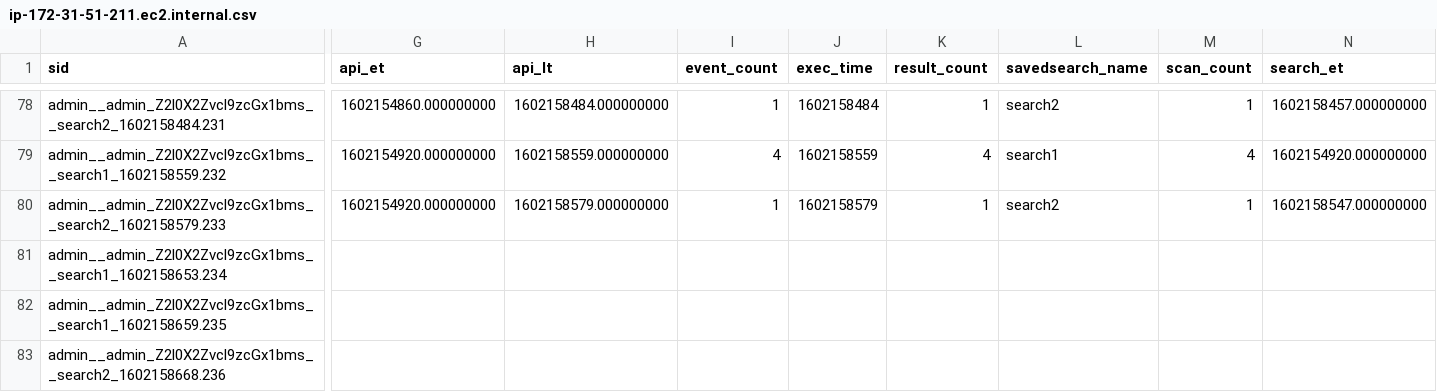
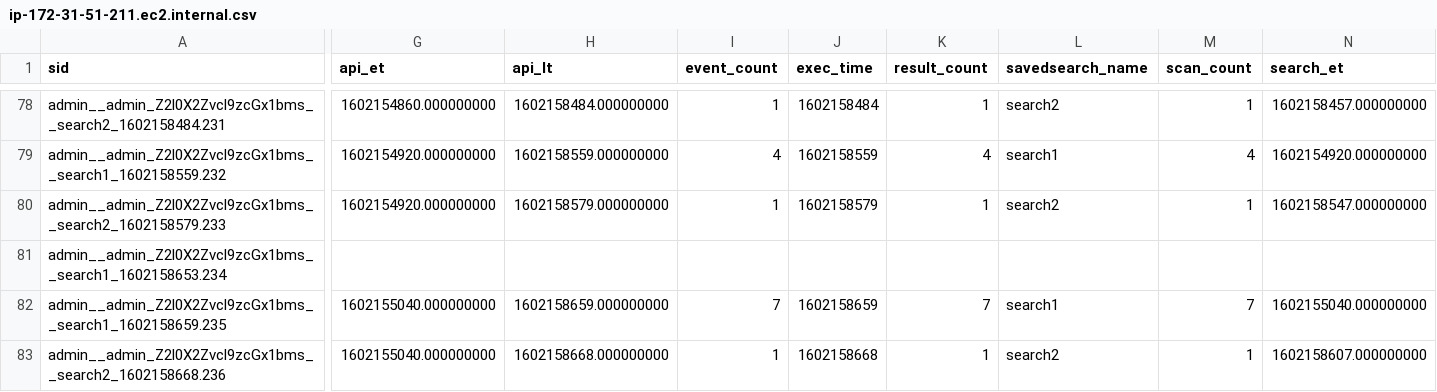
Before and after one commit to tyz51/splunk_config, a CSV file: users/admin/git_for_splunk/history/ip-172-31-51-211.ec2.internal.csv, drawn as a sheet; only a part is shown, gaps mark what is left out; the diff covers the shown part only; the diff names each change by its address in the sheet, - before the commit and + after, or states it on an @@ line.

Commit message:
Auto: 189 MB,  1 file changed, 2 insertions(+), 2 deletions(-)

```diff
--- a/users/admin/git_for_splunk/history/ip-172-31-51-211.ec2.internal.csv
+++ b/users/admin/git_for_splunk/history/ip-172-31-51-211.ec2.internal.csv
-G82:G83 (api_et): (empty)
+G82:G83 (api_et): 1602155040.000000000
-H82 (api_lt): (empty)
+H82 (api_lt): 1602158659.000000000
-I82 (event_count): (empty)
+I82 (event_count): 7
-J82 (exec_time): (empty)
+J82 (exec_time): 1602158659
-K82 (result_count): (empty)
+K82 (result_count): 7
-L82 (savedsearch_name): (empty)
+L82 (savedsearch_name): search1
-M82 (scan_count): (empty)
+M82 (scan_count): 7
-N82 (search_et): (empty)
+N82 (search_et): 1602155040.000000000
-H83 (api_lt): (empty)
+H83 (api_lt): 1602158668.000000000
-I83 (event_count): (empty)
+I83 (event_count): 1
-J83 (exec_time): (empty)
+J83 (exec_time): 1602158668
-K83 (result_count): (empty)
+K83 (result_count): 1
-L83 (savedsearch_name): (empty)
+L83 (savedsearch_name): search2
-M83 (scan_count): (empty)
+M83 (scan_count): 1
-N83 (search_et): (empty)
+N83 (search_et): 1602158607.000000000
```
Also changed, not shown: 6 edited cells elsewhere in this file.
